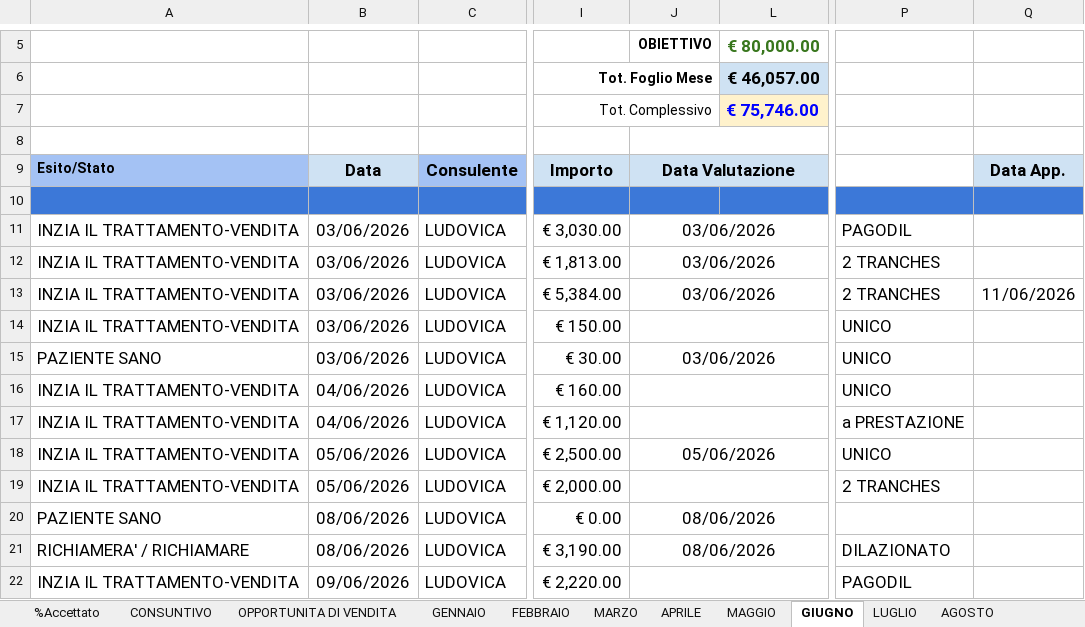
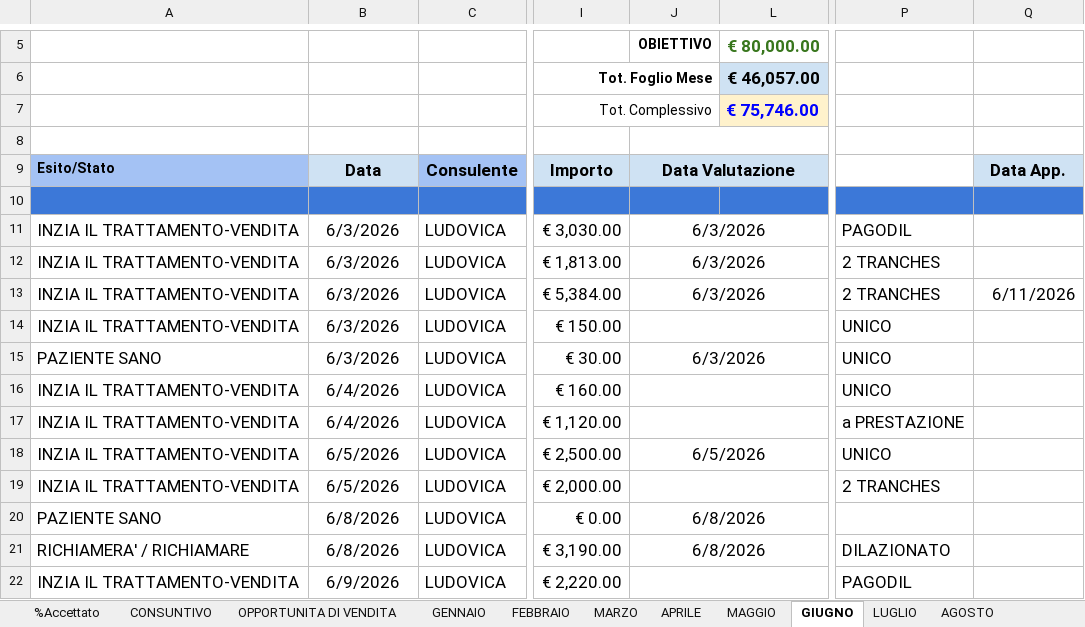
Before and after one commit to davidecarcasole-code/giod, an Excel workbook: Firenze - Foglio Vendite 2026.xlsx, sheet GIUGNO, drawn as a sheet; only a part is shown, gaps mark what is left out; values as stored, in another font and other column widths than the file's, no borders; charts and pictures and conditional formats not drawn; the diff covers the shown part only; the diff names each change by its address in the sheet, - before the commit and + after, or states it on an @@ line.

```diff
--- a/Firenze - Foglio Vendite 2026.xlsx (sheet GIUGNO)
+++ b/Firenze - Foglio Vendite 2026.xlsx (sheet GIUGNO)
-B11:B15: 03/06/2026
+B11:B15: 6/3/2026
-J11:J13: 03/06/2026
+J11:J13: 6/3/2026
-Q13: 11/06/2026
+Q13: 6/11/2026
-J15: 03/06/2026
+J15: 6/3/2026
-B16:B17: 04/06/2026
+B16:B17: 6/4/2026
-B18:B19: 05/06/2026
+B18:B19: 6/5/2026
-J18: 05/06/2026
+J18: 6/5/2026
-B20:B21: 08/06/2026
+B20:B21: 6/8/2026
-J20:J21: 08/06/2026
+J20:J21: 6/8/2026
-B22: 09/06/2026
+B22: 6/9/2026
```
Also changed, not shown: 20 edited cells elsewhere in this sheet, sheet OPPORTUNITA DI VENDITA, sheet MARZO, sheet APRILE, sheet MAGGIO, sheet PREVISIONI INCASSO, sheet FEBBRAIO, 1 more sheet, charts or pictures, 4 other files.
